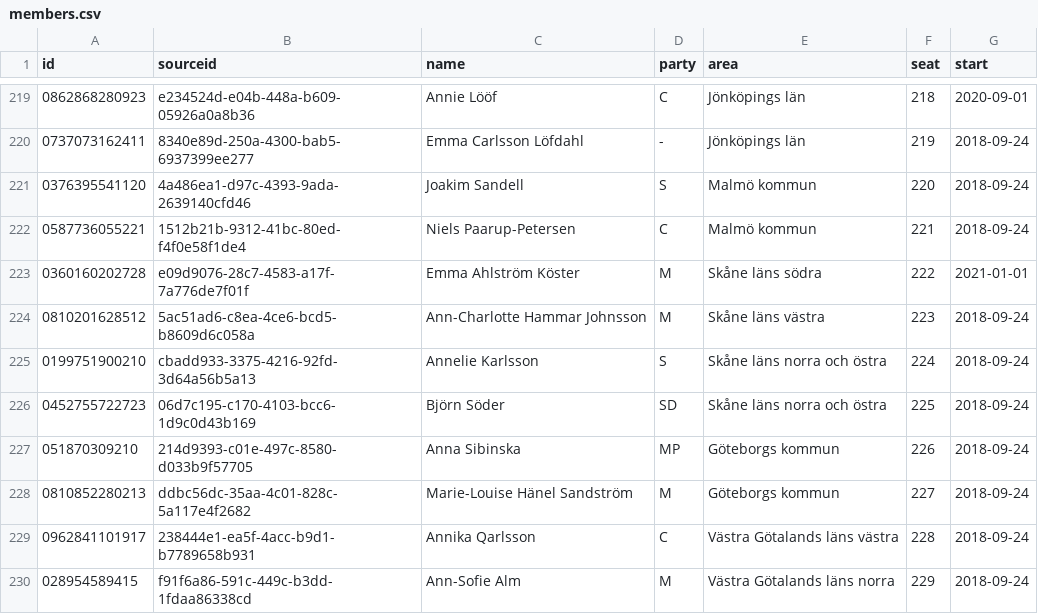
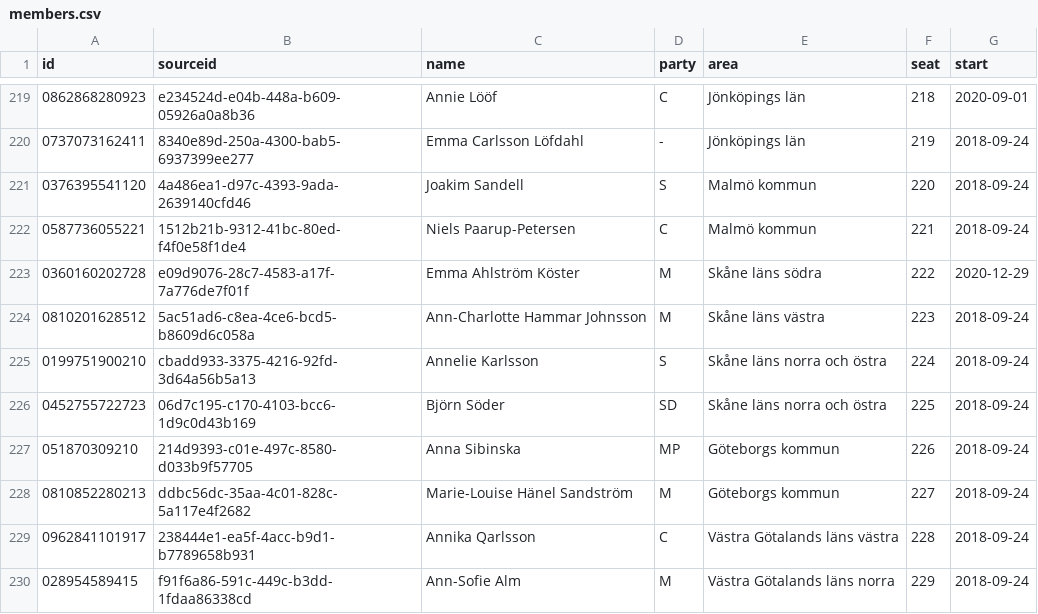
Before and after one commit to every-politician-scrapers/sweden-riksdag-api-current, a CSV file: members.csv, drawn as a sheet; only a part is shown, gaps mark what is left out.

```diff
--- a/members.csv
+++ b/members.csv
@@ -222,3 +222,3 @@ id,sourceid,name,party,area,seat,start
 0587736055221,1512b21b-9312-41bc-80ed-f4f0e58f1de4,Niels Paarup-Petersen,C,Malmö kommun,221,2018-09-24
-0360160202728,e09d9076-28c7-4583-a17f-7a776de7f01f,Emma Ahlström Köster,M,Skåne läns södra,222,2021-01-01
+0360160202728,e09d9076-28c7-4583-a17f-7a776de7f01f,Emma Ahlström Köster,M,Skåne läns södra,222,2020-12-29
 0810201628512,5ac51ad6-c8ea-4ce6-bcd5-b8609d6c058a,Ann-Charlotte Hammar Johnsson,M,Skåne läns västra,223,2018-09-24
```
